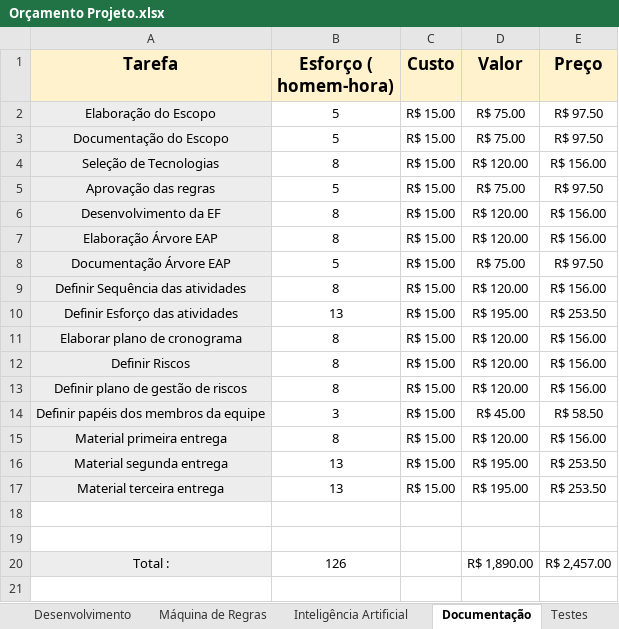
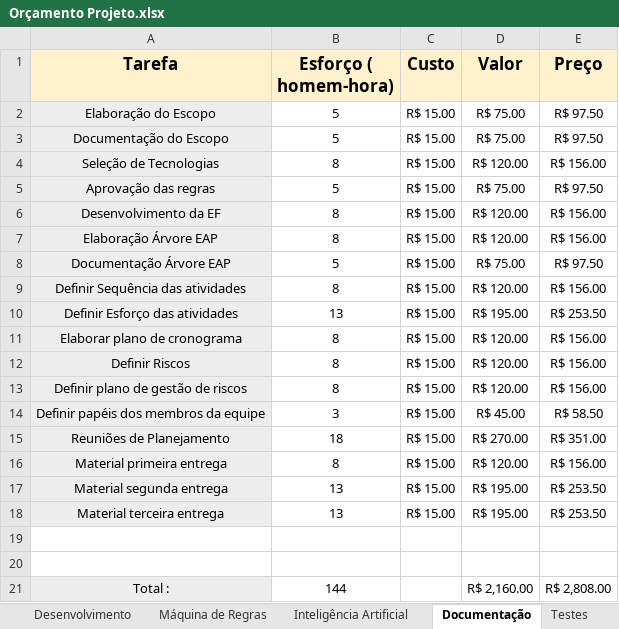
Before and after one commit to igordcsouza/damas, an Excel workbook: docs/Orçamento Projeto.xlsx, sheet Documentação, drawn as a sheet; values as stored, in another font and other column widths than the file's, no borders; addresses are those after the commit; the diff names each change by its address in the sheet, - before the commit and + after, or states it on an @@ line.

Commit message:
Nova versão do plano de orçamento
Inclusão das reuniões no orçamento

```diff
--- a/docs/Orçamento Projeto.xlsx (sheet Documentação)
+++ b/docs/Orçamento Projeto.xlsx (sheet Documentação)
+row 15: Reuniões de Planejamento | 18 | R$ 15.00 | R$ 270.00 | R$ 351.00
-B21 (Esforço ( homem-hora)): 126
+B21 (Esforço ( homem-hora)): 144
-D21 (Valor): R$ 1,890.00
+D21 (Valor): R$ 2,160.00
-E21 (Preço): R$ 2,457.00
+E21 (Preço): R$ 2,808.00
```
Also changed, not shown: sheet Geral, formulas that keep their value.
